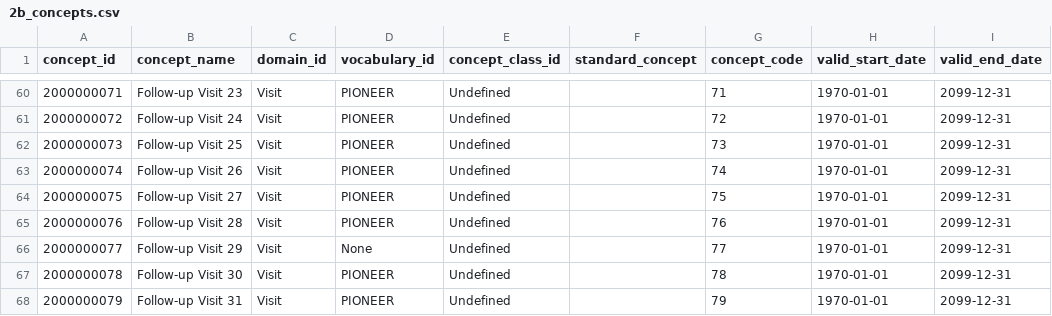
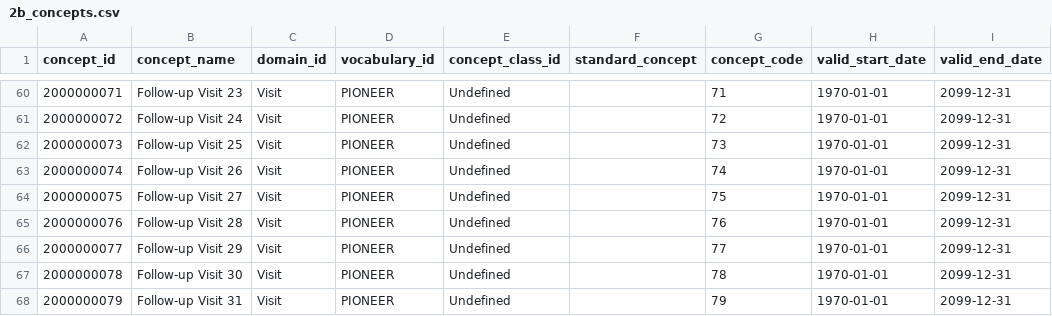
Before and after one commit to thehyve/ohdsi-etl-prias, a CSV file: resources/custom_vocabulary/2b_concepts.csv, drawn as a sheet; only a part is shown, gaps mark what is left out; the diff names each change by its address in the sheet, - before the commit and + after, or states it on an @@ line.

Commit message:
Update 2b_concepts.csv

```diff
--- a/resources/custom_vocabulary/2b_concepts.csv
+++ b/resources/custom_vocabulary/2b_concepts.csv
-D66 (vocabulary_id): None
+D66 (vocabulary_id): PIONEER
```
